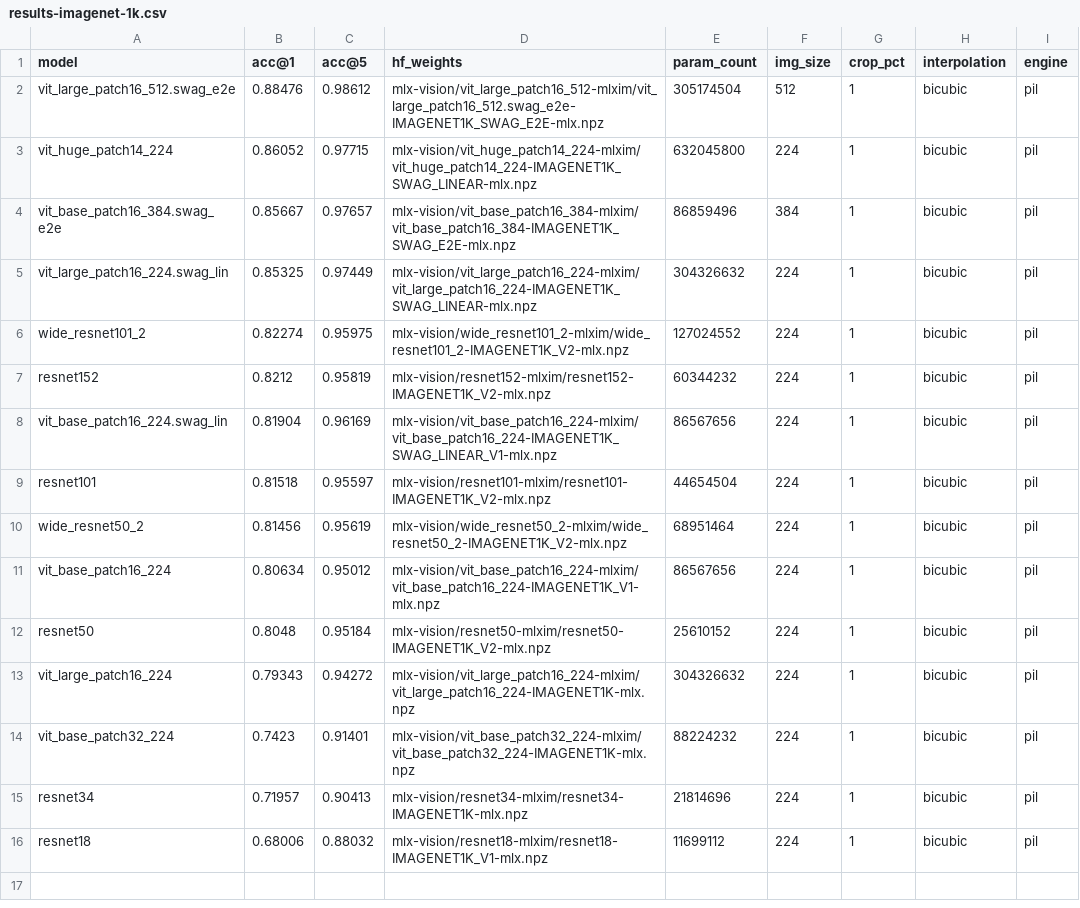
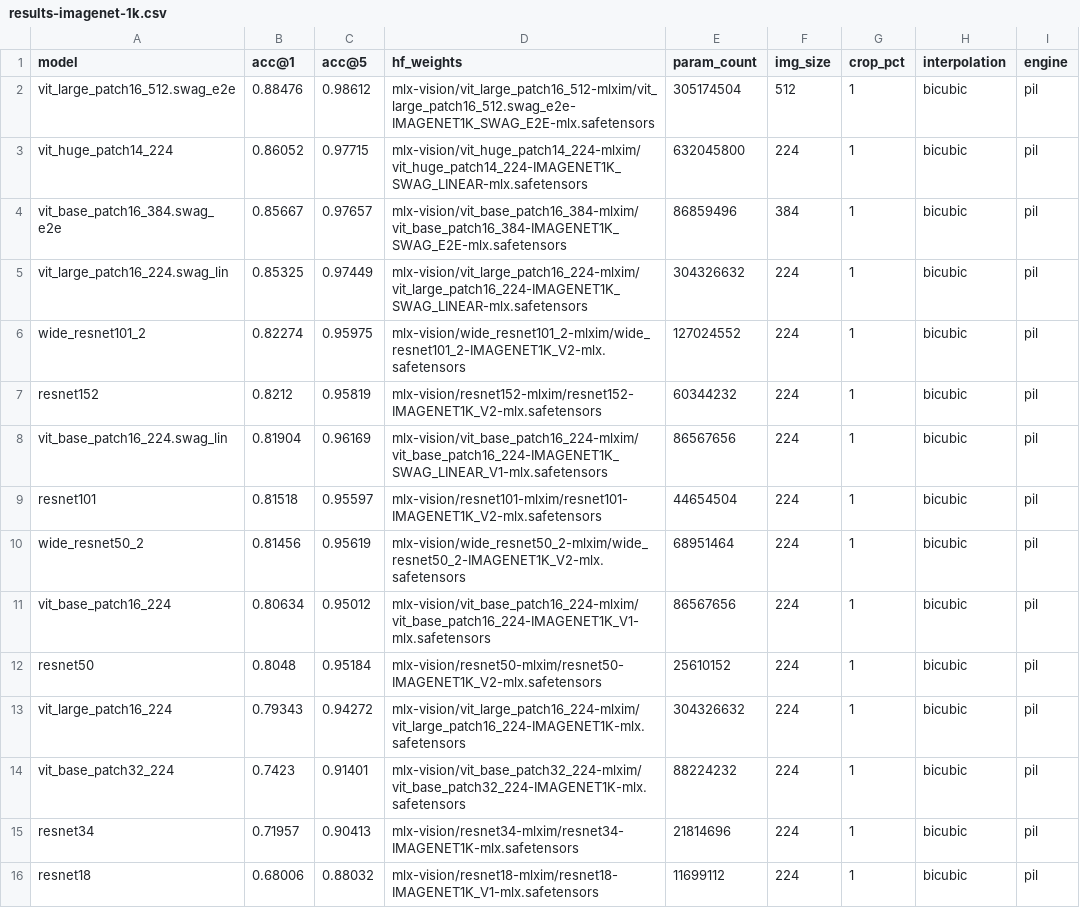
Before and after one commit to riccardomusmeci/mlx-image, a CSV file: results/results-imagenet-1k.csv, drawn as a sheet.

Commit message:
weights are .safetensors

```diff
--- a/results/results-imagenet-1k.csv
+++ b/results/results-imagenet-1k.csv
@@ -1,16 +1,16 @@
 model,acc@1,acc@5,hf_weights,param_count,img_size,crop_pct,interpolation,engine
-vit_large_patch16_512.swag_e2e,0.88476,0.98612,mlx-vision/vit_large_patch16_512-mlxim/vit_large_patch16_512.swag_e2e-IMAGENET1K_SWAG_E2E-mlx.npz,305174504,512,1,bicubic,pil
-vit_huge_patch14_224,0.86052,0.97715,mlx-vision/vit_huge_patch14_224-mlxim/vit_huge_patch14_224-IMAGENET1K_SWAG_LINEAR-mlx.npz,632045800,224,1,bicubic,pil
-vit_base_patch16_384.swag_e2e,0.85667,0.97657,mlx-vision/vit_base_patch16_384-mlxim/vit_base_patch16_384-IMAGENET1K_SWAG_E2E-mlx.npz,86859496,384,1,bicubic,pil
-vit_large_patch16_224.swag_lin,0.85325,0.97449,mlx-vision/vit_large_patch16_224-mlxim/vit_large_patch16_224-IMAGENET1K_SWAG_LINEAR-mlx.npz,304326632,224,1,bicubic,pil
-wide_resnet101_2,0.82274,0.95975,mlx-vision/wide_resnet101_2-mlxim/wide_resnet101_2-IMAGENET1K_V2-mlx.npz,127024552,224,1,bicubic,pil
-resnet152,0.8212,0.95819,mlx-vision/resnet152-mlxim/resnet152-IMAGENET1K_V2-mlx.npz,60344232,224,1,bicubic,pil
-vit_base_patch16_224.swag_lin,0.81904,0.96169,mlx-vision/vit_base_patch16_224-mlxim/vit_base_patch16_224-IMAGENET1K_SWAG_LINEAR_V1-mlx.npz,86567656,224,1,bicubic,pil
-resnet101,0.81518,0.95597,mlx-vision/resnet101-mlxim/resnet101-IMAGENET1K_V2-mlx.npz,44654504,224,1,bicubic,pil
-wide_resnet50_2,0.81456,0.95619,mlx-vision/wide_resnet50_2-mlxim/wide_resnet50_2-IMAGENET1K_V2-mlx.npz,68951464,224,1,bicubic,pil
-vit_base_patch16_224,0.80634,0.95012,mlx-vision/vit_base_patch16_224-mlxim/vit_base_patch16_224-IMAGENET1K_V1-mlx.npz,86567656,224,1,bicubic,pil
-resnet50,0.8048,0.95184,mlx-vision/resnet50-mlxim/resnet50-IMAGENET1K_V2-mlx.npz,25610152,224,1,bicubic,pil
-vit_large_patch16_224,0.79343,0.94272,mlx-vision/vit_large_patch16_224-mlxim/vit_large_patch16_224-IMAGENET1K-mlx.npz,304326632,224,1,bicubic,pil
-vit_base_patch32_224,0.7423,0.91401,mlx-vision/vit_base_patch32_224-mlxim/vit_base_patch32_224-IMAGENET1K-mlx.npz,88224232,224,1,bicubic,pil
-resnet34,0.71957,0.90413,mlx-vision/resnet34-mlxim/resnet34-IMAGENET1K-mlx.npz,21814696,224,1,bicubic,pil
-resnet18,0.68006,0.88032,mlx-vision/resnet18-mlxim/resnet18-IMAGENET1K_V1-mlx.npz,11699112,224,1,bicubic,pil
+vit_large_patch16_512.swag_e2e,0.88476,0.98612,mlx-vision/vit_large_patch16_512-mlxim/vit_large_patch16_512.swag_e2e-IMAGENET1K_SWAG_E2E-mlx.safetensors,305174504,512,1,bicubic,pil
+vit_huge_patch14_224,0.86052,0.97715,mlx-vision/vit_huge_patch14_224-mlxim/vit_huge_patch14_224-IMAGENET1K_SWAG_LINEAR-mlx.safetensors,632045800,224,1,bicubic,pil
+vit_base_patch16_384.swag_e2e,0.85667,0.97657,mlx-vision/vit_base_patch16_384-mlxim/vit_base_patch16_384-IMAGENET1K_SWAG_E2E-mlx.safetensors,86859496,384,1,bicubic,pil
+vit_large_patch16_224.swag_lin,0.85325,0.97449,mlx-vision/vit_large_patch16_224-mlxim/vit_large_patch16_224-IMAGENET1K_SWAG_LINEAR-mlx.safetensors,304326632,224,1,bicubic,pil
+wide_resnet101_2,0.82274,0.95975,mlx-vision/wide_resnet101_2-mlxim/wide_resnet101_2-IMAGENET1K_V2-mlx.safetensors,127024552,224,1,bicubic,pil
+resnet152,0.8212,0.95819,mlx-vision/resnet152-mlxim/resnet152-IMAGENET1K_V2-mlx.safetensors,60344232,224,1,bicubic,pil
+vit_base_patch16_224.swag_lin,0.81904,0.96169,mlx-vision/vit_base_patch16_224-mlxim/vit_base_patch16_224-IMAGENET1K_SWAG_LINEAR_V1-mlx.safetensors,86567656,224,1,bicubic,pil
+resnet101,0.81518,0.95597,mlx-vision/resnet101-mlxim/resnet101-IMAGENET1K_V2-mlx.safetensors,44654504,224,1,bicubic,pil
+wide_resnet50_2,0.81456,0.95619,mlx-vision/wide_resnet50_2-mlxim/wide_resnet50_2-IMAGENET1K_V2-mlx.safetensors,68951464,224,1,bicubic,pil
+vit_base_patch16_224,0.80634,0.95012,mlx-vision/vit_base_patch16_224-mlxim/vit_base_patch16_224-IMAGENET1K_V1-mlx.safetensors,86567656,224,1,bicubic,pil
+resnet50,0.8048,0.95184,mlx-vision/resnet50-mlxim/resnet50-IMAGENET1K_V2-mlx.safetensors,25610152,224,1,bicubic,pil
+vit_large_patch16_224,0.79343,0.94272,mlx-vision/vit_large_patch16_224-mlxim/vit_large_patch16_224-IMAGENET1K-mlx.safetensors,304326632,224,1,bicubic,pil
+vit_base_patch32_224,0.7423,0.91401,mlx-vision/vit_base_patch32_224-mlxim/vit_base_patch32_224-IMAGENET1K-mlx.safetensors,88224232,224,1,bicubic,pil
+resnet34,0.71957,0.90413,mlx-vision/resnet34-mlxim/resnet34-IMAGENET1K-mlx.safetensors,21814696,224,1,bicubic,pil
+resnet18,0.68006,0.88032,mlx-vision/resnet18-mlxim/resnet18-IMAGENET1K_V1-mlx.safetensors,11699112,224,1,bicubic,pil
```
